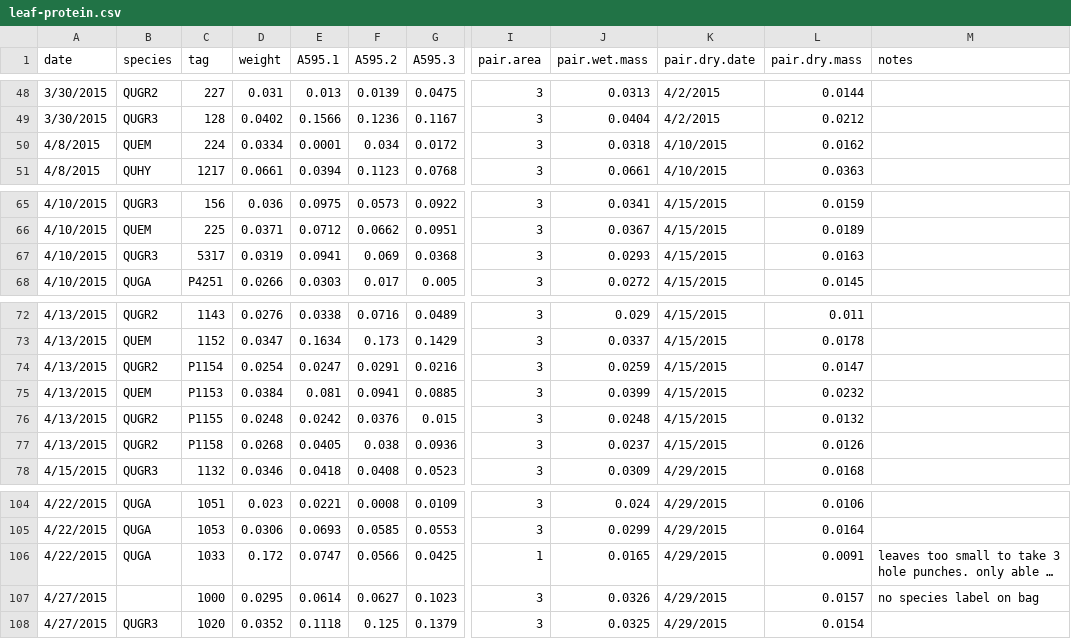
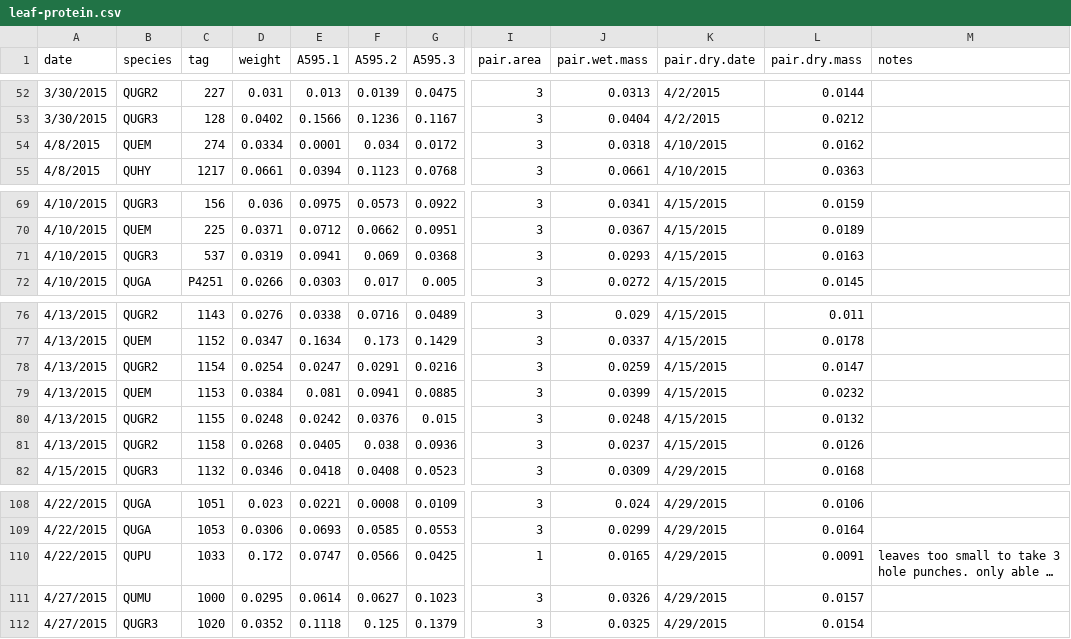
Before and after one commit to schwilklab/CSC-sky-island-forest, a CSV file: data/leaves/leaf-protein.csv, drawn as a sheet; only a part is shown, gaps mark what is left out; long unchanged cells end in …; addresses are those after the commit; the diff covers the shown part only; the diff names each change by its address in the sheet, - before the commit and + after, or states it on an @@ line.

```diff
--- a/data/leaves/leaf-protein.csv
+++ b/data/leaves/leaf-protein.csv
-C54 (tag): 224
+C54 (tag): 274
-C71 (tag): 5317
+C71 (tag): 537
-C78 (tag): P1154
+C78 (tag): 1154
-C79 (tag): P1153
+C79 (tag): 1153
-C80 (tag): P1155
+C80 (tag): 1155
-C81 (tag): P1158
+C81 (tag): 1158
-B110 (species): QUGA
+B110 (species): QUPU
-B111 (species): (empty)
+B111 (species): QUMU
-M111 (notes): no species label on bag
+M111 (notes): (empty)
```
Also changed, not shown: 4 added rows and 13 edited cells elsewhere in this file.
